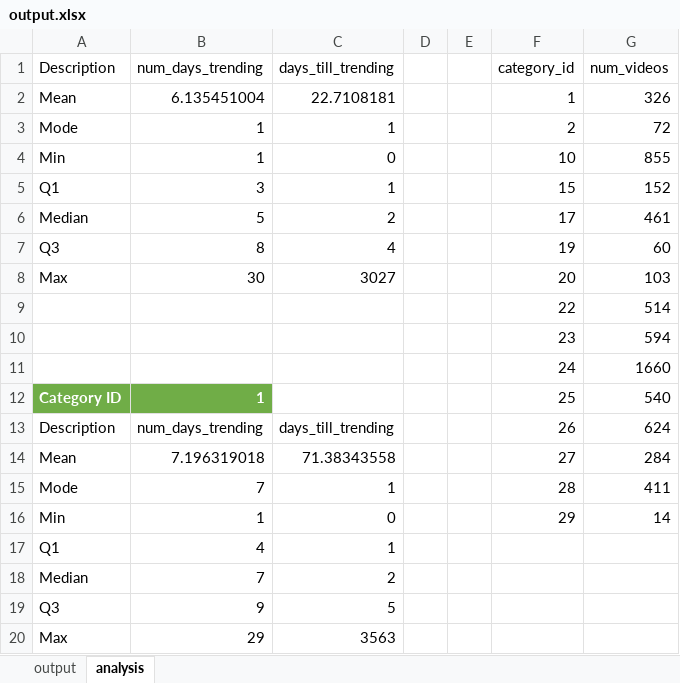
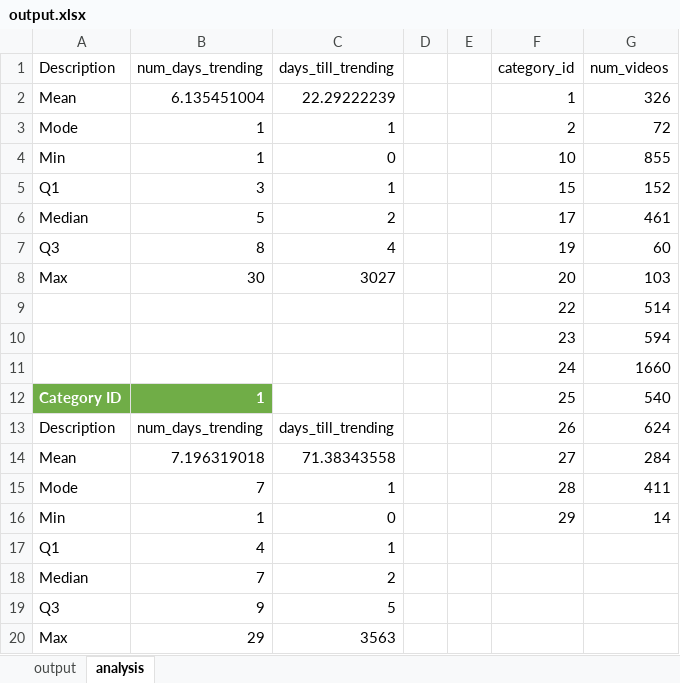
Before and after one commit to junghochoi-umd/SIF_Youtube_Data, an Excel workbook: youtube_data/output.xlsx, sheet analysis, drawn as a sheet; values as stored, in another font and other column widths than the file's, no borders; charts and pictures and table styles not drawn; the diff names each change by its address in the sheet, - before the commit and + after, or states it on an @@ line.

```diff
--- a/youtube_data/output.xlsx (sheet analysis)
+++ b/youtube_data/output.xlsx (sheet analysis)
-C2 (days_till_trending): 22.7108181
+C2 (days_till_trending): 22.29222239
```
Also changed, not shown: sheet output, charts or pictures, 4 other files.
